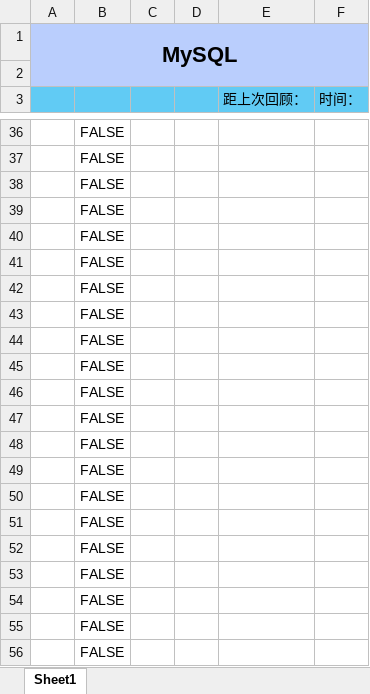
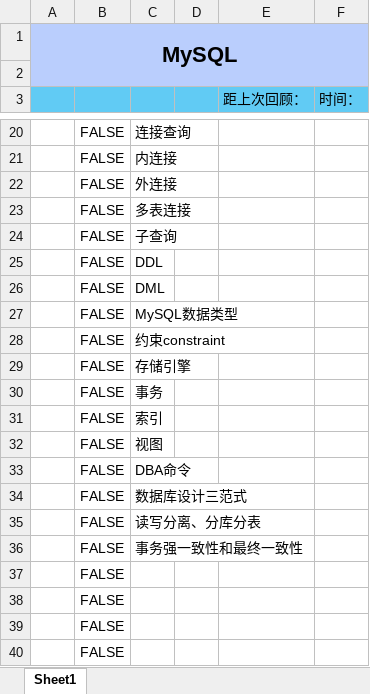
Before and after one commit to starfruit-gh/BasicKnowledge_checklist, an Excel workbook: MySQL.xlsm, sheet Sheet1, drawn as a sheet; only a part is shown, gaps mark what is left out; the shorter side is filled out with more unchanged rows; values as stored, in another font and other column widths than the file's, no borders; charts and pictures not drawn; the diff covers the shown part only; the diff names each change by its address in the sheet, - before the commit and + after, or states it on an @@ line.

```diff
--- a/MySQL.xlsm (sheet Sheet1)
+++ b/MySQL.xlsm (sheet Sheet1)
+row 20:  | FALSE | 连接查询
+row 21:  | FALSE | 内连接
+row 22:  | FALSE | 外连接
+row 23:  | FALSE | 多表连接
+row 24:  | FALSE | 子查询
+row 25:  | FALSE | DDL
+row 26:  | FALSE | DML
+row 27:  | FALSE | MySQL数据类型
+row 28:  | FALSE | 约束constraint
+row 29:  | FALSE | 存储引擎
+row 30:  | FALSE | 事务
+row 31:  | FALSE | 索引
+row 32:  | FALSE | 视图
+row 33:  | FALSE | DBA命令
+row 34:  | FALSE | 数据库设计三范式
+row 35:  | FALSE | 读写分离、分库分表
+row 36:  | FALSE | 事务强一致性和最终一致性
```
Also changed, not shown: 16 added rows and 32 removed rows elsewhere in this sheet, charts or pictures, 计算机网络.xlsm, 1 other file.
